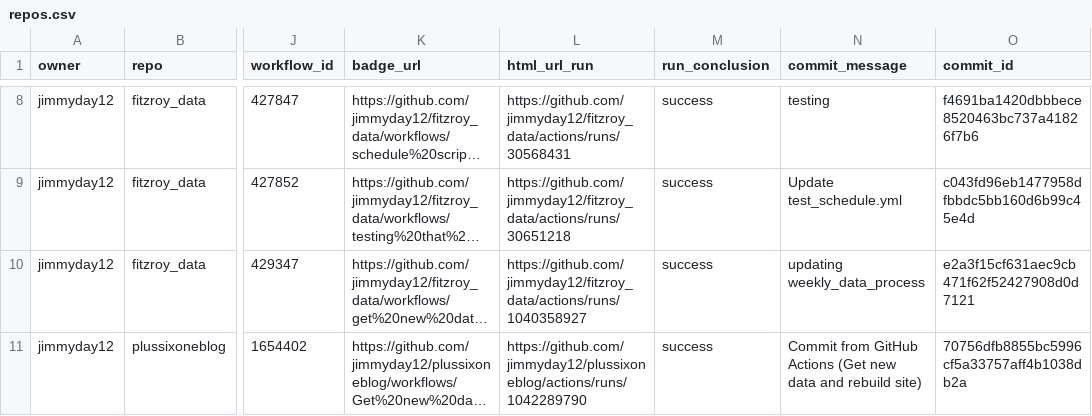
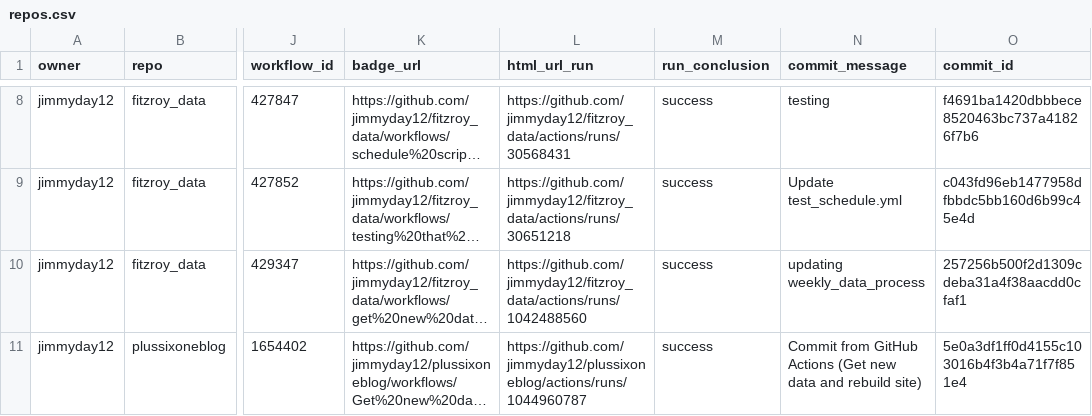
Before and after one commit to jimmyday12/status, a CSV file: repos.csv, drawn as a sheet; only a part is shown, gaps mark what is left out; long unchanged cells end in …; the diff names each change by its address in the sheet, - before the commit and + after, or states it on an @@ line.

```diff
--- a/repos.csv
+++ b/repos.csv
-L10 (html_url_run): https://github.com/jimmyday12/fitzroy_data/actions/runs/1040358927
+L10 (html_url_run): https://github.com/jimmyday12/fitzroy_data/actions/runs/1042488560
-O10 (commit_id): e2a3f15cf631aec9cb471f62f52427908d0d7121
+O10 (commit_id): 257256b500f2d1309cdeba31a4f38aacdd0cfaf1
-L11 (html_url_run): https://github.com/jimmyday12/plussixoneblog/actions/runs/1042289790
+L11 (html_url_run): https://github.com/jimmyday12/plussixoneblog/actions/runs/1044960787
-O11 (commit_id): 70756dfb8855bc5996cf5a33757aff4b1038db2a
+O11 (commit_id): 5e0a3df1ff0d4155c103016b4f3b4a71f7f851e4
```
Also changed, not shown: 1 other file.
